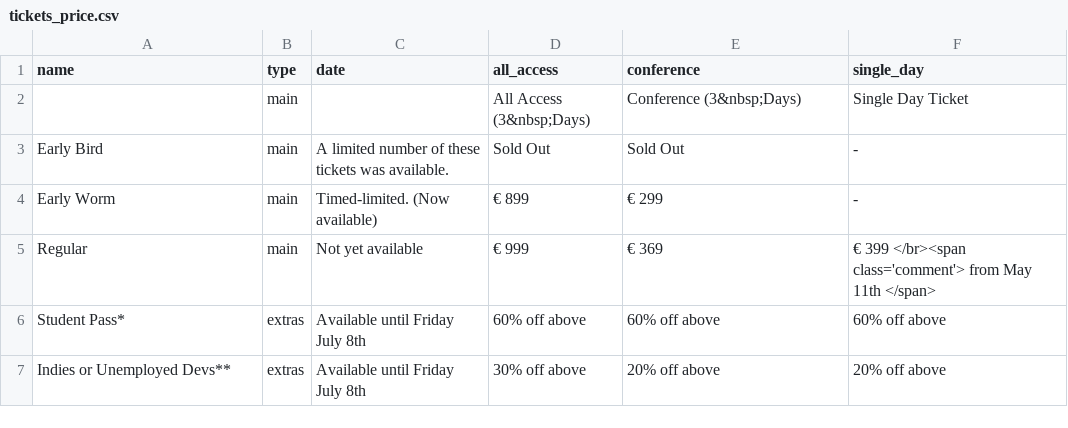
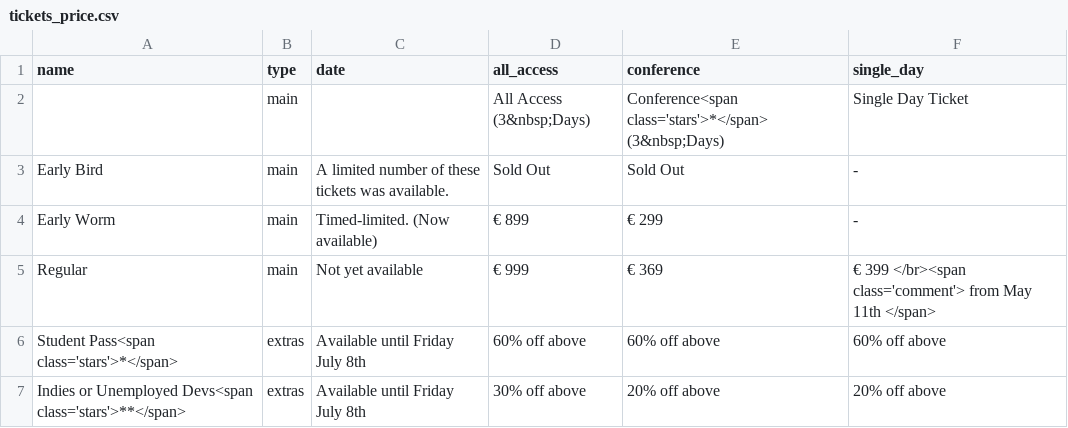
Before and after one commit to NoorShaker/nucl.ai, a CSV file: _data/tickets_price.csv, drawn as a sheet.

Commit message:
Added description tickets / tracks relation.

```diff
--- a/_data/tickets_price.csv
+++ b/_data/tickets_price.csv
@@ -1,3 +1,3 @@
 name,type,date,all_access,conference,single_day
-"",main,"",All Access (3&nbsp;Days),Conference (3&nbsp;Days),Single Day Ticket
+"",main,"",All Access (3&nbsp;Days),Conference<span class='stars'>*</span> (3&nbsp;Days),Single Day Ticket
 Early Bird,main,A limited number of these tickets was available.,Sold Out,Sold Out, -
@@ -5,3 +5,3 @@ Early Worm,main,Timed-limited. (Now available),€ 899,€ 299, -
 Regular,main,Not yet available,€ 999,€ 369,€ 399 </br><span class='comment'> from May 11th </span>
-Student Pass*,extras,Available until Friday July 8th,"60% off above","60% off above","60% off above"
-Indies or Unemployed Devs**,extras,Available until Friday July 8th,"30% off above","20% off above","20% off above"
+Student Pass<span class='stars'>*</span>,extras,Available until Friday July 8th,"60% off above","60% off above","60% off above"
+Indies or Unemployed Devs<span class='stars'>**</span>,extras,Available until Friday July 8th,"30% off above","20% off above","20% off above"
```
Also changed, not shown: 2 other files.
